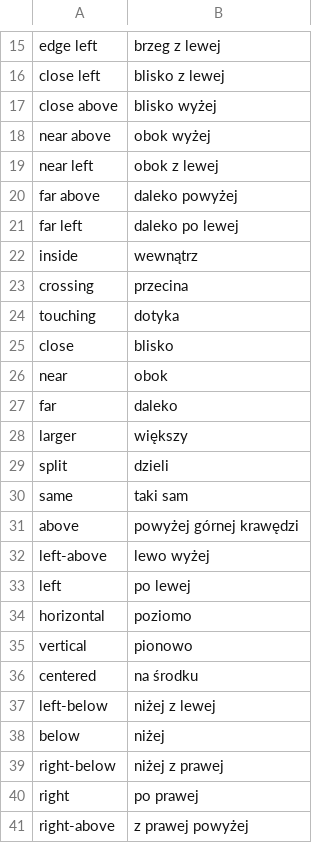
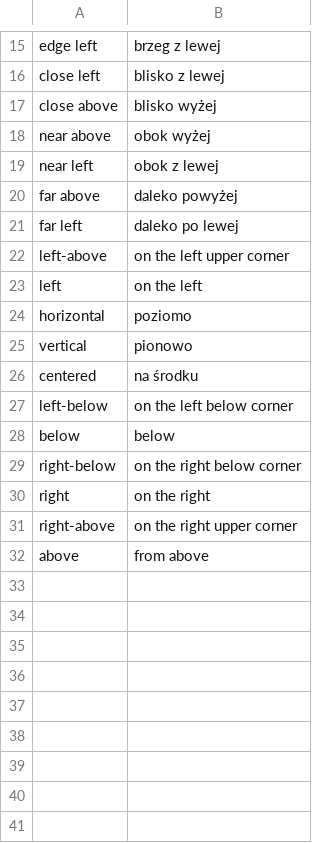
Before and after one commit to epsonik/FuzzyDescV2, a CSV file: eng/orientation_eng.csv (was texts_odmiana.csv), drawn as a sheet; only a part is shown, gaps mark what is left out.

```diff
--- a/texts_odmiana.csv
+++ b/eng/orientation_eng.csv
@@ -21,14 +21,4 @@ far above, daleko powyżej
 far left, daleko po lewej
-inside, wewnątrz
-crossing, przecina
-touching, dotyka
-close, blisko
-near, obok
-far, daleko
-larger, większy
-split, dzieli
-same, taki sam
-above, powyżej górnej krawędzi
-left-above, lewo wyżej
-left, po lewej
+left-above, on the left upper corner
+left, on the left
 horizontal, poziomo
@@ -36,6 +26,7 @@ vertical, pionowo
 centered, na środku
-left-below, niżej z lewej
-below, niżej
-right-below, niżej z prawej
-right, po prawej
-right-above, z prawej powyżej
+left-below, on the left below corner
+below, below
+right-below, on the right below corner
+right, on the right
+right-above,  on the right upper corner
+above, from above
```
Also changed, not shown: pl/yolov3_PL_LM.csv, 10 other files.
